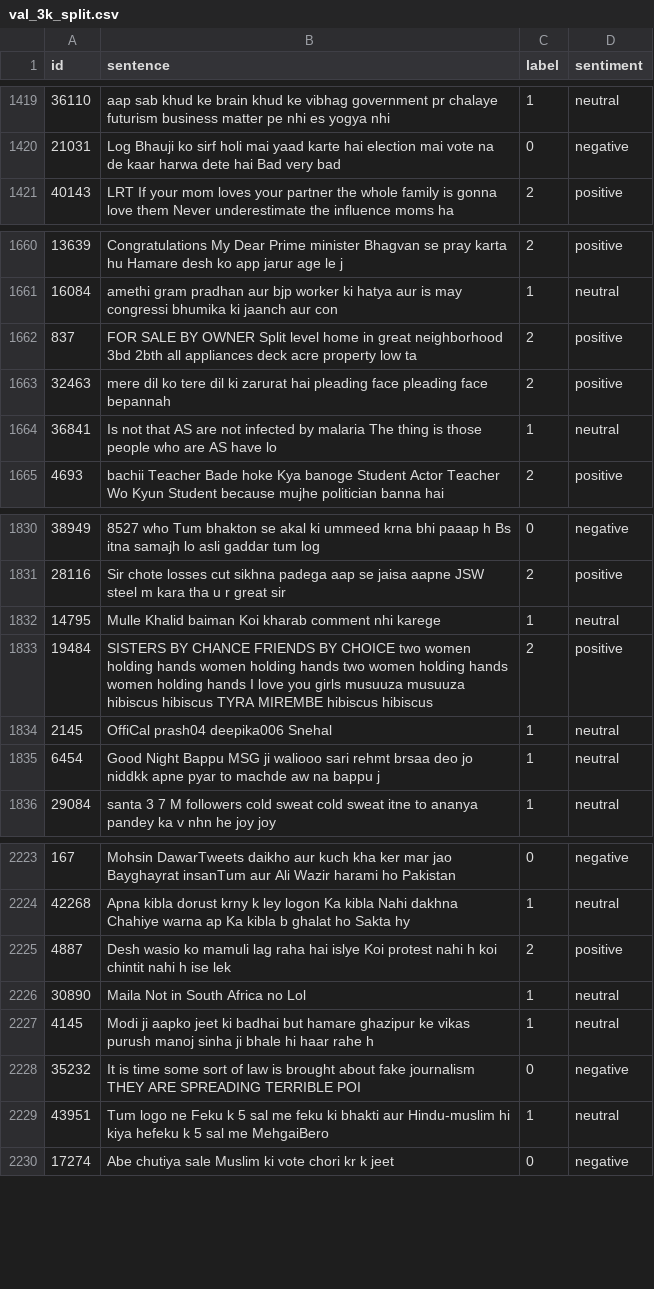
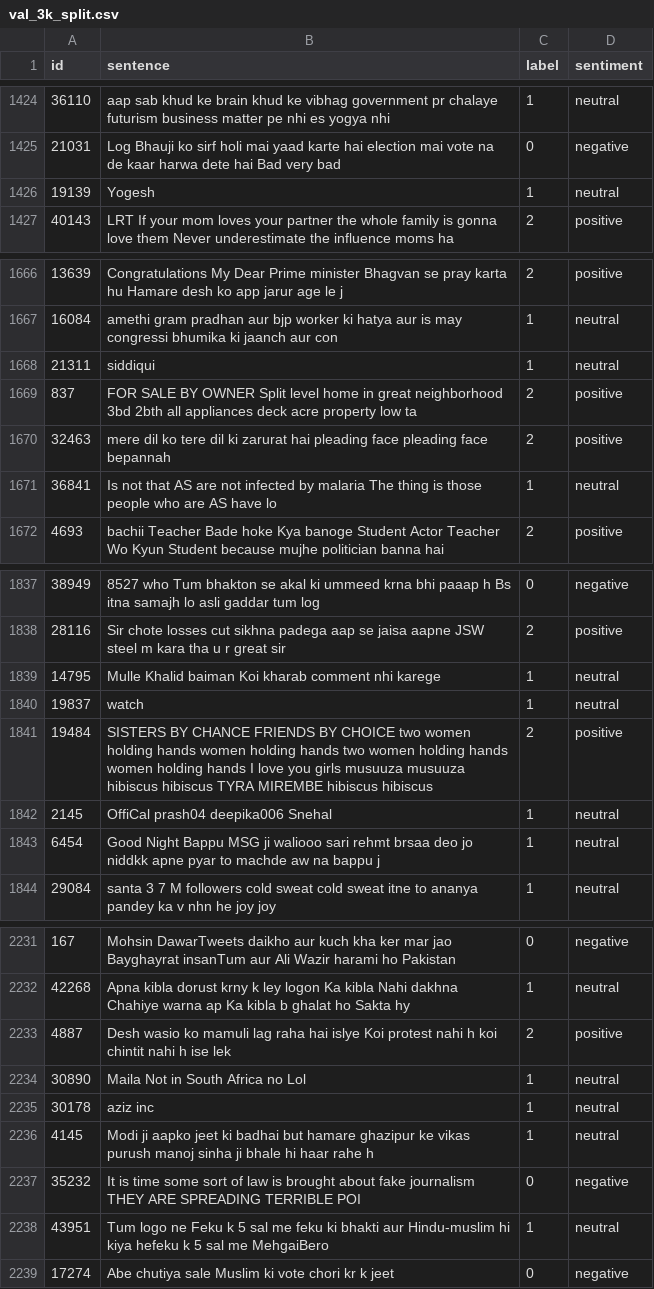
Before and after one commit to rsgoss/NLP_finalproj, a CSV file: data/hindi-english/val_3k_split.csv, drawn as a sheet; only a part is shown, gaps mark what is left out; the diff covers the shown part only.

```diff
--- a/data/hindi-english/val_3k_split.csv
+++ b/data/hindi-english/val_3k_split.csv
@@ -1420,2 +1425,3 @@ id,sentence,label,sentiment
 21031,Log Bhauji ko sirf holi mai yaad karte hai election mai vote na de kaar harwa dete hai Bad very bad,0,negative
+19139,Yogesh ,1,neutral
 40143,LRT If your mom loves your partner the whole family is gonna love them Never underestimate the influence moms ha ,2,positive
@@ -1661,2 +1667,3 @@ id,sentence,label,sentiment
 16084,amethi gram pradhan aur bjp worker ki hatya aur is may congressi bhumika ki jaanch aur con ,1,neutral
+21311,siddiqui ,1,neutral
 837,FOR SALE BY OWNER Split level home in great neighborhood 3bd 2bth all appliances deck acre property low ta ,2,positive
@@ -1832,2 +1839,3 @@ id,sentence,label,sentiment
 14795,Mulle Khalid baiman Koi kharab comment nhi karege,1,neutral
+19837,watch ,1,neutral
 19484,SISTERS BY CHANCE FRIENDS BY CHOICE two women holding hands women holding hands two women holding hands women holding hands I love you girls musuuza musuuza hibiscus hibiscus TYRA MIREMBE hibiscus hibiscus ,2,positive
@@ -2226,2 +2234,3 @@ id,sentence,label,sentiment
 30890,Maila Not in South Africa no Lol,1,neutral
+30178,aziz inc ,1,neutral
 4145,Modi ji aapko jeet ki badhai but hamare ghazipur ke vikas purush manoj sinha ji bhale hi haar rahe h ,1,neutral
```
Also changed, not shown: 5 added rows elsewhere in this file, 4 other files.
